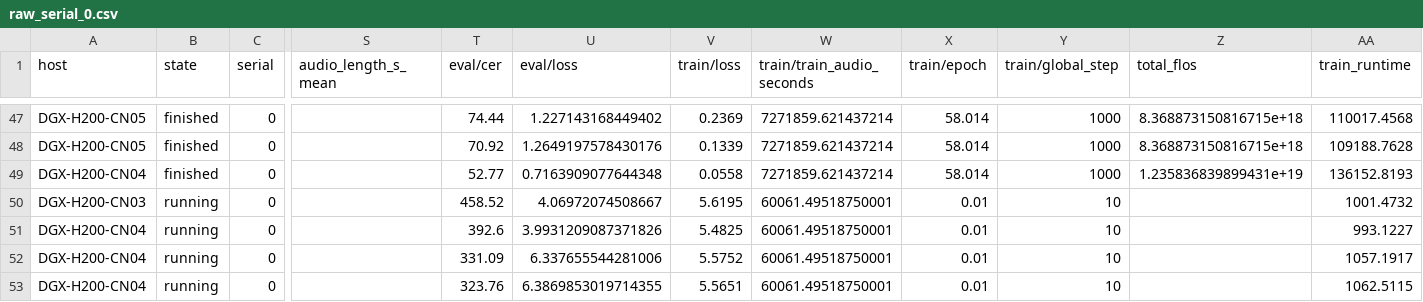
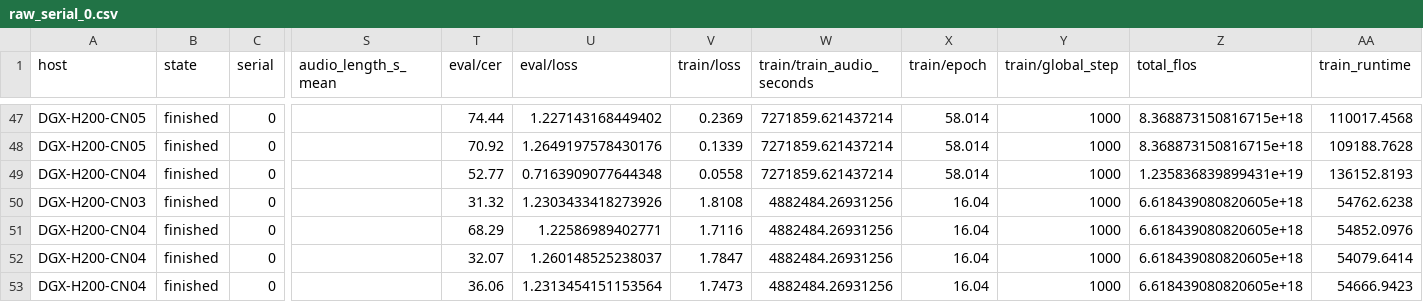
Before and after one commit to arkel23/LALMDecoderAnalysis, a CSV file: data/raw_serials/raw_serial_0.csv, drawn as a sheet; only a part is shown, gaps mark what is left out; the diff names each change by its address in the sheet, - before the commit and + after, or states it on an @@ line.

```diff
--- a/data/raw_serials/raw_serial_0.csv
+++ b/data/raw_serials/raw_serial_0.csv
-B50:B53 (state): running
+B50:B53 (state): finished
-T50 (eval/cer): 458.52
+T50 (eval/cer): 31.32
-U50 (eval/loss): 4.06972074508667
+U50 (eval/loss): 1.2303433418273926
-V50 (train/loss): 5.6195
+V50 (train/loss): 1.8108
-W50:W53 (train/train_audio_seconds): 60061.49518750001
+W50:W53 (train/train_audio_seconds): 4882484.26931256
-X50:X53 (train/epoch): 0.01
+X50:X53 (train/epoch): 16.04
-Y50:Y53 (train/global_step): 10
+Y50:Y53 (train/global_step): 1000
-Z50:Z53 (total_flos): (empty)
+Z50:Z53 (total_flos): 6.618439080820605e+18
-AA50 (train_runtime): 1001.4732
+AA50 (train_runtime): 54762.6238
-T51 (eval/cer): 392.6
+T51 (eval/cer): 68.29
-U51 (eval/loss): 3.9931209087371826
+U51 (eval/loss): 1.22586989402771
-V51 (train/loss): 5.4825
+V51 (train/loss): 1.7116
-AA51 (train_runtime): 993.1227
+AA51 (train_runtime): 54852.0976
-T52 (eval/cer): 331.09
+T52 (eval/cer): 32.07
-U52 (eval/loss): 6.337655544281006
+U52 (eval/loss): 1.260148525238037
-V52 (train/loss): 5.5752
+V52 (train/loss): 1.7847
-AA52 (train_runtime): 1057.1917
+AA52 (train_runtime): 54079.6414
-T53 (eval/cer): 323.76
+T53 (eval/cer): 36.06
-U53 (eval/loss): 6.3869853019714355
+U53 (eval/loss): 1.2313454151153564
-V53 (train/loss): 5.5651
+V53 (train/loss): 1.7473
-AA53 (train_runtime): 1062.5115
+AA53 (train_runtime): 54666.9423
```
Also changed, not shown: results_all/acc/t1_sample_efficiency.csv, results_all/acc/t2_region_match.csv, 19 other files.
